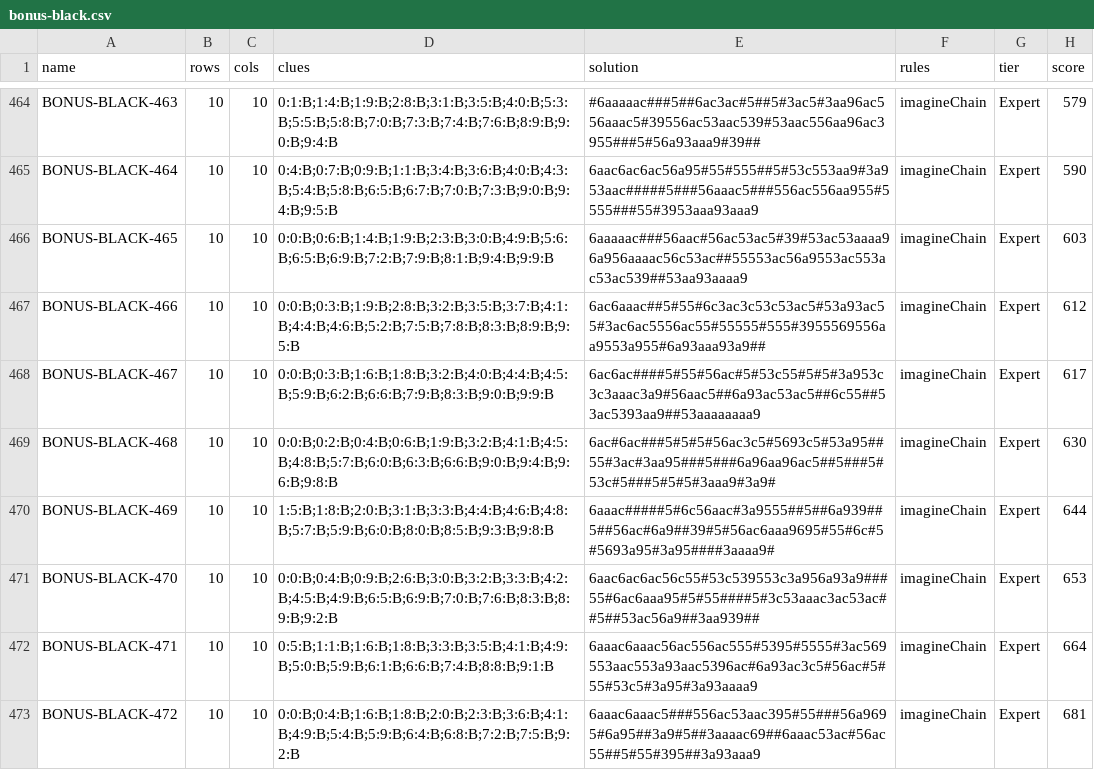
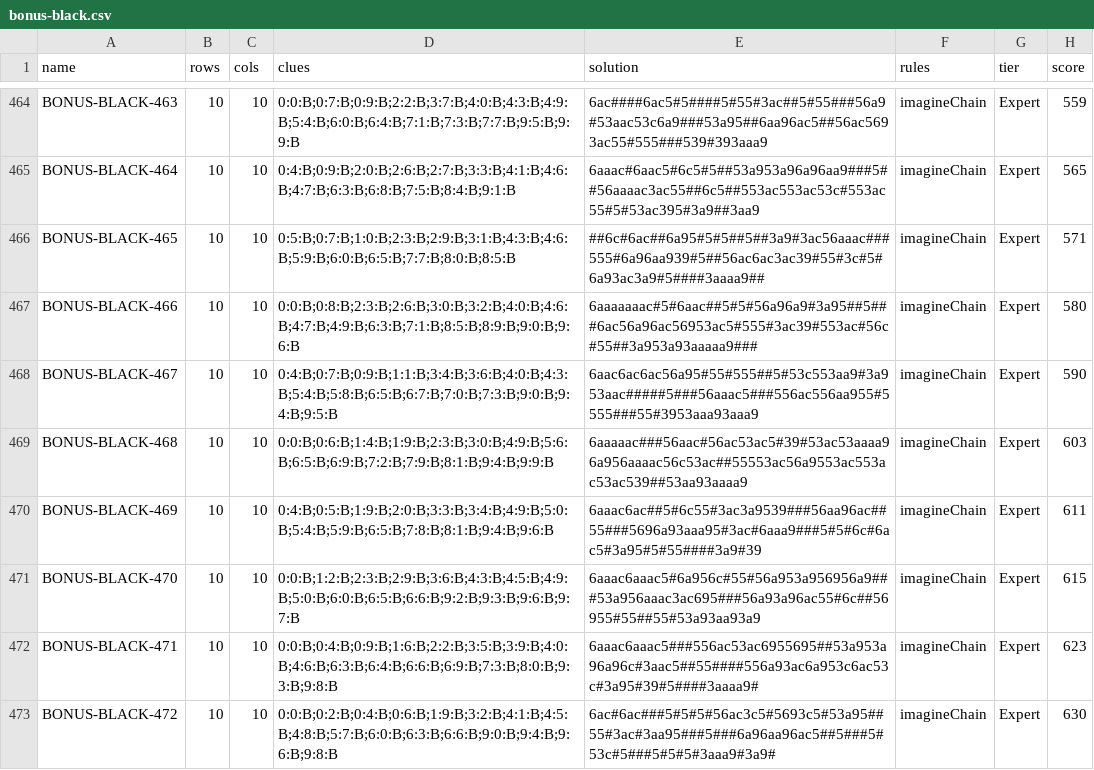
Before and after one commit to JoshMermel/loops, a CSV file: data/bonus-black.csv, drawn as a sheet; only a part is shown, gaps mark what is left out; the diff covers the shown part only; the diff names each change by its address in the sheet, - before the commit and + after, or states it on an @@ line.

```diff
--- a/data/bonus-black.csv
+++ b/data/bonus-black.csv
-D464 (clues): 0:1:B;1:4:B;1:9:B;2:8:B;3:1:B;3:5:B;4:0:B;5:3:B;5:5:B;5:8:B;7:0:B;7:3:B;7:4:B;7:6:B;8:9:B;9:0:B;9:4:B
+D464 (clues): 0:0:B;0:7:B;0:9:B;2:2:B;3:7:B;4:0:B;4:3:B;4:9:B;5:4:B;6:0:B;6:4:B;7:1:B;7:3:B;7:7:B;9:5:B;9:9:B
-E464 (solution): #6aaaaac###5##6ac3ac#5##5#3ac5#3aa96ac556aaac5#39556ac53aac539#53aac556aa96ac3955###5#56a93aaa9#39##
+E464 (solution): 6ac####6ac5#5####5#55#3ac##5#55###56a9#53aac53c6a9###53a95##6aa96ac5##56ac5693ac55#555###539#393aaa9
-H464 (score): 579
+H464 (score): 559
-D465 (clues): 0:4:B;0:7:B;0:9:B;1:1:B;3:4:B;3:6:B;4:0:B;4:3:B;5:4:B;5:8:B;6:5:B;6:7:B;7:0:B;7:3:B;9:0:B;9:4:B;9:5:B
+D465 (clues): 0:4:B;0:9:B;2:0:B;2:6:B;2:7:B;3:3:B;4:1:B;4:6:B;4:7:B;6:3:B;6:8:B;7:5:B;8:4:B;9:1:B
-E465 (solution): 6aac6ac6ac56a95#55#555##5#53c553aa9#3a953aac#####5###56aaac5###556ac556aa955#5555###55#3953aaa93aaa9
+E465 (solution): 6aaac#6aac5#6c5#5##53a953a96a96aa9###5##56aaaac3ac55##6c5##553ac553ac53c#553ac55#5#53ac395#3a9##3aa9
-H465 (score): 590
+H465 (score): 565
-D466 (clues): 0:0:B;0:6:B;1:4:B;1:9:B;2:3:B;3:0:B;4:9:B;5:6:B;6:5:B;6:9:B;7:2:B;7:9:B;8:1:B;9:4:B;9:9:B
+D466 (clues): 0:5:B;0:7:B;1:0:B;2:3:B;2:9:B;3:1:B;4:3:B;4:6:B;5:9:B;6:0:B;6:5:B;7:7:B;8:0:B;8:5:B
-E466 (solution): 6aaaaac###56aac#56ac53ac5#39#53ac53aaaa96a956aaaac56c53ac##55553ac56a9553ac553ac53ac539##53aa93aaaa9
+E466 (solution): ##6c#6ac##6a95#5#5##5##3a9#3ac56aaac###555#6a96aa939#5##56ac6ac3ac39#55#3c#5#6a93ac3a9#5####3aaaa9##
-H466 (score): 603
+H466 (score): 571
-D467 (clues): 0:0:B;0:3:B;1:9:B;2:8:B;3:2:B;3:5:B;3:7:B;4:1:B;4:4:B;4:6:B;5:2:B;7:5:B;7:8:B;8:3:B;8:9:B;9:5:B
+D467 (clues): 0:0:B;0:8:B;2:3:B;2:6:B;3:0:B;3:2:B;4:0:B;4:6:B;4:7:B;4:9:B;6:3:B;7:1:B;8:5:B;8:9:B;9:0:B;9:6:B
-E467 (solution): 6ac6aaac##5#55#6c3ac3c53c53ac5#53a93ac55#3ac6ac5556ac55#55555#555#3955569556aa9553a955#6a93aaa93a9##
+E467 (solution): 6aaaaaaac#5#6aac##5#5#56a96a9#3a95##5###6ac56a96ac56953ac5#555#3ac39#553ac#56c#55##3a953a93aaaaa9###
-H467 (score): 612
+H467 (score): 580
-D468 (clues): 0:0:B;0:3:B;1:6:B;1:8:B;3:2:B;4:0:B;4:4:B;4:5:B;5:9:B;6:2:B;6:6:B;7:9:B;8:3:B;9:0:B;9:9:B
+D468 (clues): 0:4:B;0:7:B;0:9:B;1:1:B;3:4:B;3:6:B;4:0:B;4:3:B;5:4:B;5:8:B;6:5:B;6:7:B;7:0:B;7:3:B;9:0:B;9:4:B;9:5:B
-E468 (solution): 6ac6ac####5#55#56ac#5#53c55#5#5#3a953c3c3aaac3a9#56aac5##6a93ac53ac5##6c55##53ac5393aa9##53aaaaaaaa9
+E468 (solution): 6aac6ac6ac56a95#55#555##5#53c553aa9#3a953aac#####5###56aaac5###556ac556aa955#5555###55#3953aaa93aaa9
-H468 (score): 617
+H468 (score): 590
-D469 (clues): 0:0:B;0:2:B;0:4:B;0:6:B;1:9:B;3:2:B;4:1:B;4:5:B;4:8:B;5:7:B;6:0:B;6:3:B;6:6:B;9:0:B;9:4:B;9:6:B;9:8:B
+D469 (clues): 0:0:B;0:6:B;1:4:B;1:9:B;2:3:B;3:0:B;4:9:B;5:6:B;6:5:B;6:9:B;7:2:B;7:9:B;8:1:B;9:4:B;9:9:B
-E469 (solution): 6ac#6ac###5#5#5#56ac3c5#5693c5#53a95##55#3ac#3aa95###5###6a96aa96ac5##5###5#53c#5###5#5#5#3aaa9#3a9#
+E469 (solution): 6aaaaac###56aac#56ac53ac5#39#53ac53aaaa96a956aaaac56c53ac##55553ac56a9553ac553ac53ac539##53aa93aaaa9
-H469 (score): 630
+H469 (score): 603
-D470 (clues): 1:5:B;1:8:B;2:0:B;3:1:B;3:3:B;4:4:B;4:6:B;4:8:B;5:7:B;5:9:B;6:0:B;8:0:B;8:5:B;9:3:B;9:8:B
+D470 (clues): 0:4:B;0:5:B;1:9:B;2:0:B;3:3:B;3:4:B;4:9:B;5:0:B;5:4:B;5:9:B;6:5:B;7:8:B;8:1:B;9:4:B;9:6:B
-E470 (solution): 6aaac#####5#6c56aac#3a9555##5##6a939##5##56ac#6a9##39#5#56ac6aaa9695#55#6c#5#5693a95#3a95####3aaaa9#
+E470 (solution): 6aaac6ac##5#6c55#3ac3a9539###56aa96ac##55###5696a93aaa95#3ac#6aaa9###5#5#6c#6ac5#3a95#5#55####3a9#39
-H470 (score): 644
+H470 (score): 611
-D471 (clues): 0:0:B;0:4:B;0:9:B;2:6:B;3:0:B;3:2:B;3:3:B;4:2:B;4:5:B;4:9:B;6:5:B;6:9:B;7:0:B;7:6:B;8:3:B;8:9:B;9:2:B
+D471 (clues): 0:0:B;1:2:B;2:3:B;2:9:B;3:6:B;4:3:B;4:5:B;4:9:B;5:0:B;6:0:B;6:5:B;6:6:B;9:2:B;9:3:B;9:6:B;9:7:B
-E471 (solution): 6aac6ac6ac56c55#53c539553c3a956a93a9###55#6ac6aaa95#5#55####5#3c53aaac3ac53ac##5##53ac56a9##3aa939##
+E471 (solution): 6aaac6aaac5#6a956c#55#56a953a956956a9###53a956aaac3ac695###56a93a96ac55#6c##56955#55##55#53a93aa93a9
-H471 (score): 653
+H471 (score): 615
-D472 (clues): 0:5:B;1:1:B;1:6:B;1:8:B;3:3:B;3:5:B;4:1:B;4:9:B;5:0:B;5:9:B;6:1:B;6:6:B;7:4:B;8:8:B;9:1:B
+D472 (clues): 0:0:B;0:4:B;0:9:B;1:6:B;2:2:B;3:5:B;3:9:B;4:0:B;4:6:B;6:3:B;6:4:B;6:6:B;6:9:B;7:3:B;8:0:B;9:3:B;9:8:B
-E472 (solution): 6aaac6aaac56ac556ac555#5395#5555#3ac569553aac553a93aac5396ac#6a93ac3c5#56ac#5#55#53c5#3a95#3a93aaaa9
+E472 (solution): 6aaac6aaac5###556ac53ac6955695##53a953a96a96c#3aac5##55####556a93ac6a953c6ac53c#3a95#39#5####3aaaa9#
-H472 (score): 664
+H472 (score): 623
-D473 (clues): 0:0:B;0:4:B;1:6:B;1:8:B;2:0:B;2:3:B;3:6:B;4:1:B;4:9:B;5:4:B;5:9:B;6:4:B;6:8:B;7:2:B;7:5:B;9:2:B
+D473 (clues): 0:0:B;0:2:B;0:4:B;0:6:B;1:9:B;3:2:B;4:1:B;4:5:B;4:8:B;5:7:B;6:0:B;6:3:B;6:6:B;9:0:B;9:4:B;9:6:B;9:8:B
-E473 (solution): 6aaac6aaac5###556ac53aac395#55###56a9695#6a95##3a9#5##3aaaac69##6aaac53ac#56ac55##5#55#395##3a93aaa9
+E473 (solution): 6ac#6ac###5#5#5#56ac3c5#5693c5#53a95##55#3ac#3aa95###5###6a96aa96ac5##5###5#53c#5###5#5#5#3aaa9#3a9#
-H473 (score): 681
+H473 (score): 630
```
Also changed, not shown: 130 edited cells elsewhere in this file, data/12x12-expert.csv, data/12x20.csv, 11 other files.
